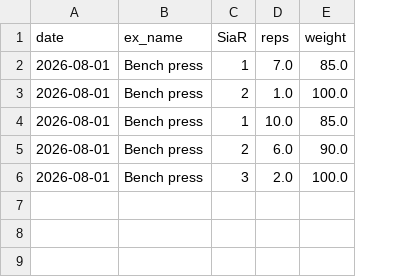
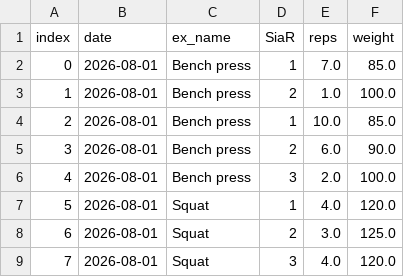
Before and after one commit to lietask/fitnessapp, a CSV file: workouts.csv, drawn as a sheet; the diff names each change by its address in the sheet, - before the commit and + after, or states it on an @@ line.

Commit message:
Completed the phase 2. Dropdown existing exercise selection for sorting has been added and the sorting by date as well.

```diff
--- a/workouts.csv
+++ b/workouts.csv
+column A (index), rows 2-6: 0 | 1 | 2 | 3 | 4
+row 7: 5 | 2026-08-01 | Squat | 1 | 4.0 | 120.0
+row 8: 6 | 2026-08-01 | Squat | 2 | 3.0 | 125.0
+row 9: 7 | 2026-08-01 | Squat | 3 | 4.0 | 120.0
```
Also changed, not shown: 2 other files.
